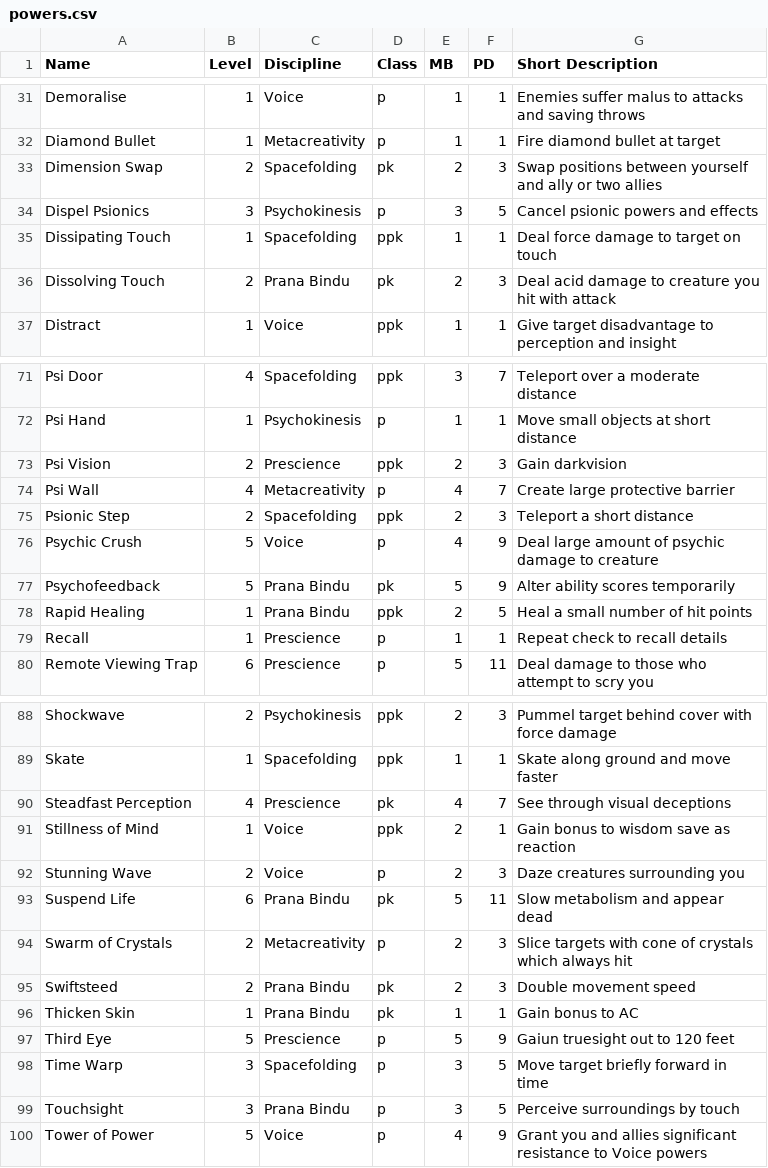
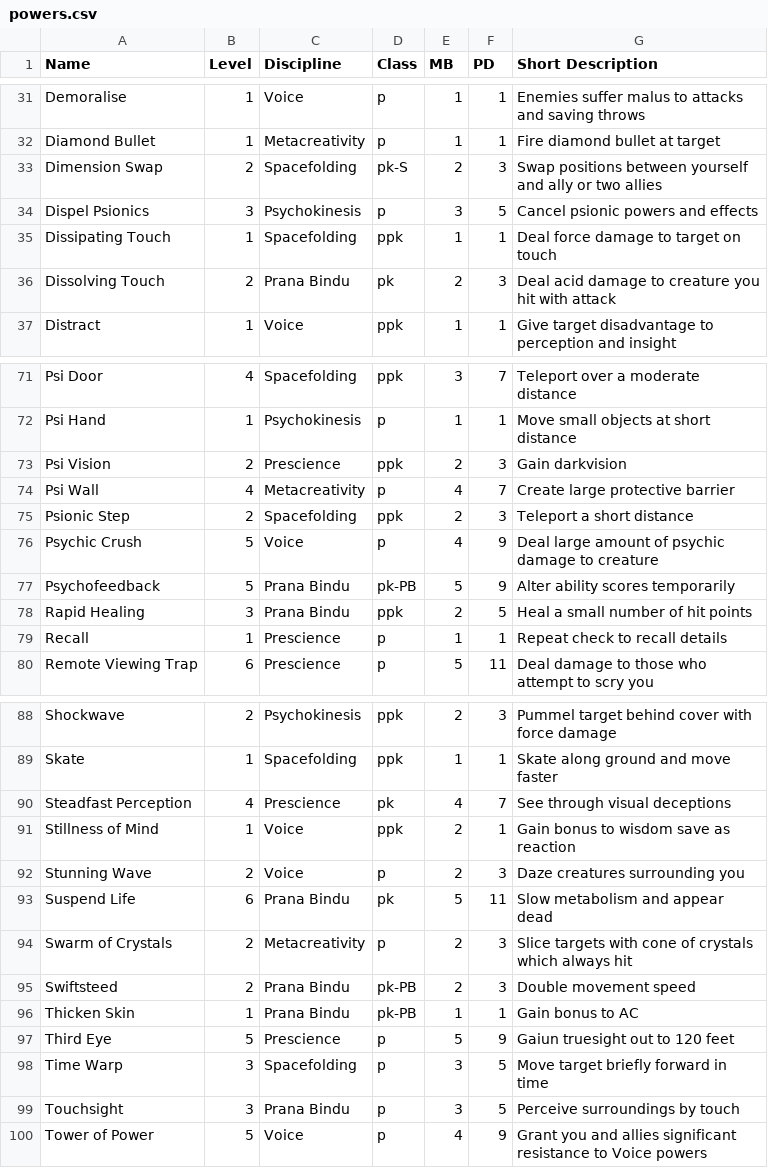
Before and after one commit to o-oayda/Psionics, a CSV file: powers.csv, drawn as a sheet; only a part is shown, gaps mark what is left out; the diff covers the shown part only.

```diff
--- a/powers.csv
+++ b/powers.csv
@@ -32,3 +32,3 @@ Demoralise,1,Voice,p,1,1,Enemies suffer malus to attacks and saving throws
 Diamond Bullet,1,Metacreativity,p,1,1,Fire diamond bullet at target
-Dimension Swap,2,Spacefolding,pk,2,3,Swap positions between yourself and ally or two allies
+Dimension Swap,2,Spacefolding,pk-S,2,3,Swap positions between yourself and ally or two allies
 Dispel Psionics,3,Psychokinesis,p,3,5,Cancel psionic powers and effects
@@ -76,4 +76,4 @@ Psionic Step,2,Spacefolding,ppk,2,3,Teleport a short distance
 Psychic Crush,5,Voice,p,4,9,Deal large amount of psychic damage to creature
-Psychofeedback,5,Prana Bindu,pk,5,9,Alter ability scores temporarily
-Rapid Healing,1,Prana Bindu,ppk,2,5,Heal a small number of hit points
+Psychofeedback,5,Prana Bindu,pk-PB,5,9,Alter ability scores temporarily
+Rapid Healing,3,Prana Bindu,ppk,2,5,Heal a small number of hit points
 Recall,1,Prescience,p,1,1,Repeat check to recall details
@@ -94,4 +94,4 @@ Suspend Life,6,Prana Bindu,pk,5,11,Slow metabolism and appear dead
 Swarm of Crystals,2,Metacreativity,p,2,3,Slice targets with cone of crystals which always hit
-Swiftsteed,2,Prana Bindu,pk,2,3,Double movement speed
-Thicken Skin,1,Prana Bindu,pk,1,1,Gain bonus to AC
+Swiftsteed,2,Prana Bindu,pk-PB,2,3,Double movement speed
+Thicken Skin,1,Prana Bindu,pk-PB,1,1,Gain bonus to AC
 Third Eye,5,Prescience,p,5,9,Gaiun truesight out to 120 feet
```
Also changed, not shown: 19 added rows and 2 edited cells elsewhere in this file, 11 other files.
